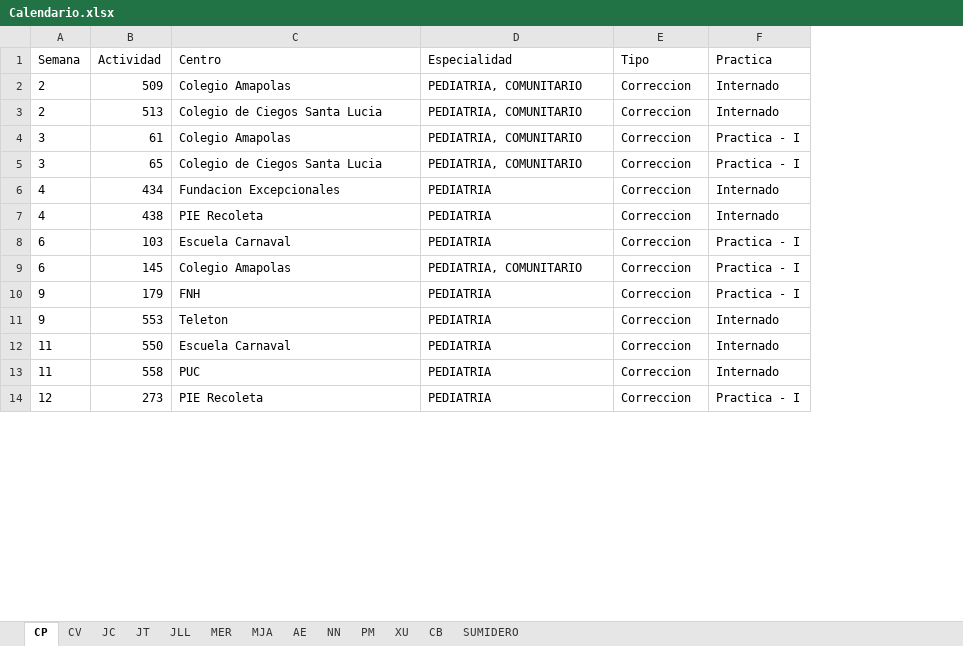
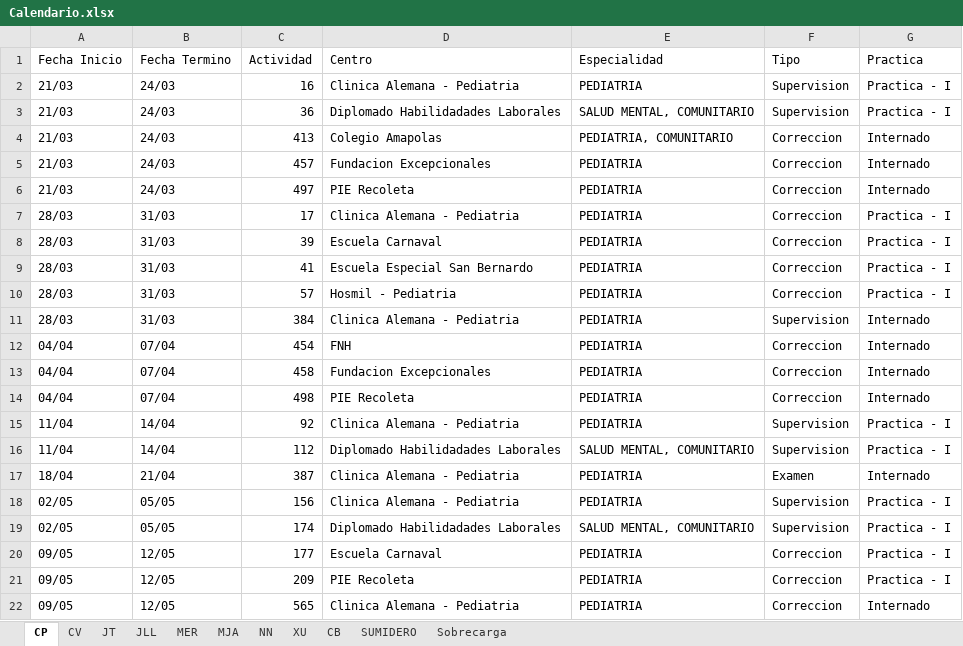
Before and after one commit to Jottagutierrez/Terapia-Ocupacional, an Excel workbook: proy_prueba/proy_files/results/Calendario.xlsx, sheet CP, drawn as a sheet; only a part is shown; values as stored, in another font and other column widths than the file's, no borders; removed rows and columns are numbered as before the commit, all else as after; the diff covers the shown part only; the diff names each change by its address in the sheet, - before the commit and + after, or states it on an @@ line.

```diff
--- a/proy_prueba/proy_files/results/Calendario.xlsx (sheet CP)
+++ b/proy_prueba/proy_files/results/Calendario.xlsx (sheet CP)
-sheet tab: JC
-sheet tab: AE
-sheet tab: PM
+sheet tab: Sobrecarga
-column A (Semana), row 2: 2; rows 6-8: 4 | 4 | 6; rows 10-14: 9 | 9 | 11 | 11 | 12
+column A (Fecha Inicio), rows 4-6: all 21/03; row 8: 28/03; row 10: 28/03; rows 12-14: all 04/04; row 21: 09/05
+column B (Fecha Termino), rows 4-6: all 24/03; row 8: 31/03; row 10: 31/03; rows 12-14: all 07/04; row 21: 12/05
+row 2: 21/03 | 24/03 | 16 | Clinica Alemana - Pediatria | PEDIATRIA | Supervision | Practica - I
+row 3: 21/03 | 24/03 | 36 | Diplomado Habilidadades Laborales | SALUD MENTAL, COMUNITARIO | Supervision | Practica - I
-C4 (Actividad): 509
+C4 (Actividad): 413
-row 3: 2 | 513 | Colegio de Ciegos Santa Lucia | PEDIATRIA, COMUNITARIO | Correccion | Internado
-row 4: 3 | 61 | Colegio Amapolas | PEDIATRIA, COMUNITARIO | Correccion | Practica - I
-row 5: 3 | 65 | Colegio de Ciegos Santa Lucia | PEDIATRIA, COMUNITARIO | Correccion | Practica - I
-C5 (Actividad): 434
+C5 (Actividad): 457
-C6 (Actividad): 438
+C6 (Actividad): 497
+row 7: 28/03 | 31/03 | 17 | Clinica Alemana - Pediatria | PEDIATRIA | Correccion | Practica - I
-C8 (Actividad): 103
+C8 (Actividad): 39
-row 9: 6 | 145 | Colegio Amapolas | PEDIATRIA, COMUNITARIO | Correccion | Practica - I
+row 9: 28/03 | 31/03 | 41 | Escuela Especial San Bernardo | PEDIATRIA | Correccion | Practica - I
-C10 (Actividad): 179
+C10 (Actividad): 57
-D10 (Centro): FNH
+D10 (Centro): Hosmil - Pediatria
+row 11: 28/03 | 31/03 | 384 | Clinica Alemana - Pediatria | PEDIATRIA | Supervision | Internado
-C12 (Actividad): 553
+C12 (Actividad): 454
-D12 (Centro): Teleton
+D12 (Centro): FNH
-C13 (Actividad): 550
+C13 (Actividad): 458
-D13 (Centro): Escuela Carnaval
+D13 (Centro): Fundacion Excepcionales
-C14 (Actividad): 558
+C14 (Actividad): 498
-D14 (Centro): PUC
+D14 (Centro): PIE Recoleta
+row 15: 11/04 | 14/04 | 92 | Clinica Alemana - Pediatria | PEDIATRIA | Supervision | Practica - I
+row 16: 11/04 | 14/04 | 112 | Diplomado Habilidadades Laborales | SALUD MENTAL, COMUNITARIO | Supervision | Practica - I
+row 17: 18/04 | 21/04 | 387 | Clinica Alemana - Pediatria | PEDIATRIA | Examen | Internado
+row 18: 02/05 | 05/05 | 156 | Clinica Alemana - Pediatria | PEDIATRIA | Supervision | Practica - I
+row 19: 02/05 | 05/05 | 174 | Diplomado Habilidadades Laborales | SALUD MENTAL, COMUNITARIO | Supervision | Practica - I
+row 20: 09/05 | 12/05 | 177 | Escuela Carnaval | PEDIATRIA | Correccion | Practica - I
-C21 (Actividad): 273
+C21 (Actividad): 209
+row 22: 09/05 | 12/05 | 565 | Clinica Alemana - Pediatria | PEDIATRIA | Correccion | Internado
```
Also changed, not shown: 31 added rows, 1 removed row and 5 edited cells elsewhere in this sheet, sheet SUMIDERO, sheet NN, sheet MER, sheet MJA, sheet JLL, sheet CV, 3 more sheets, proy_prueba/Resumen_Sobrecargaa.xlsx, 40 other files.
